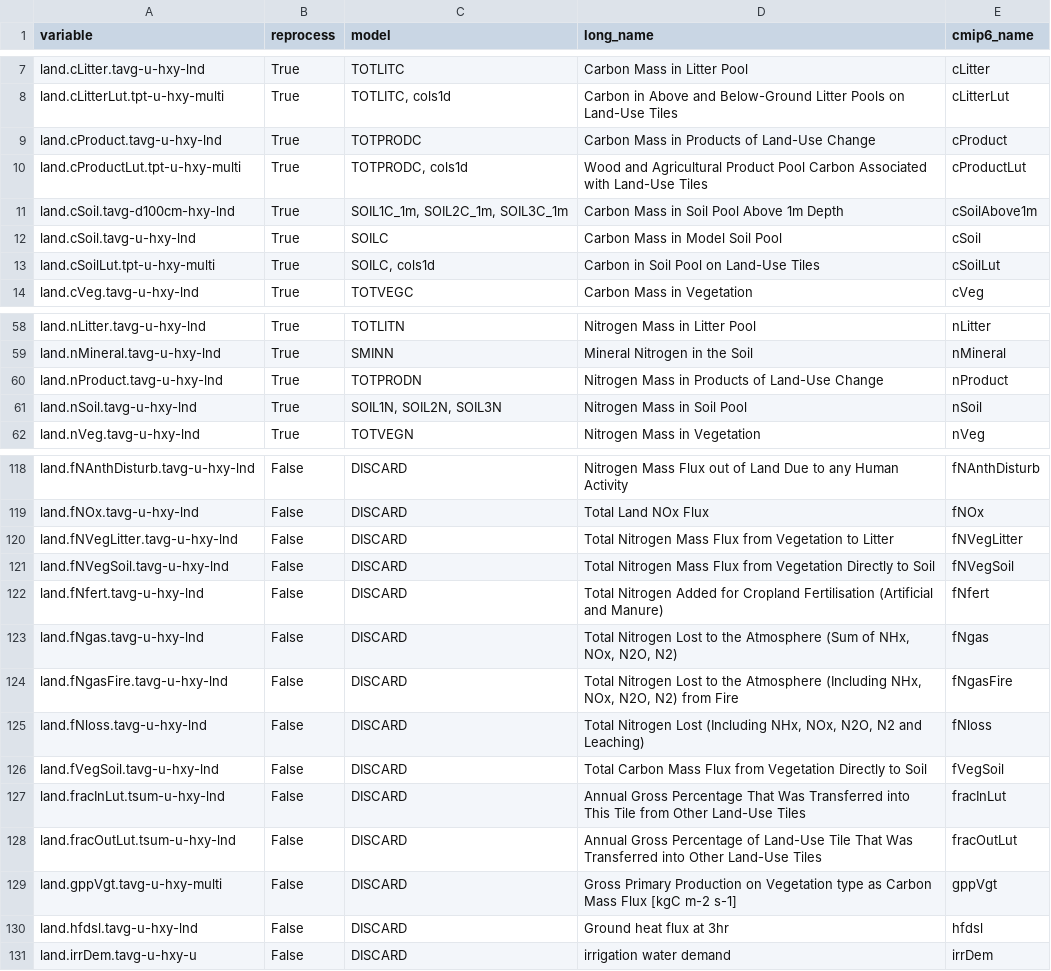
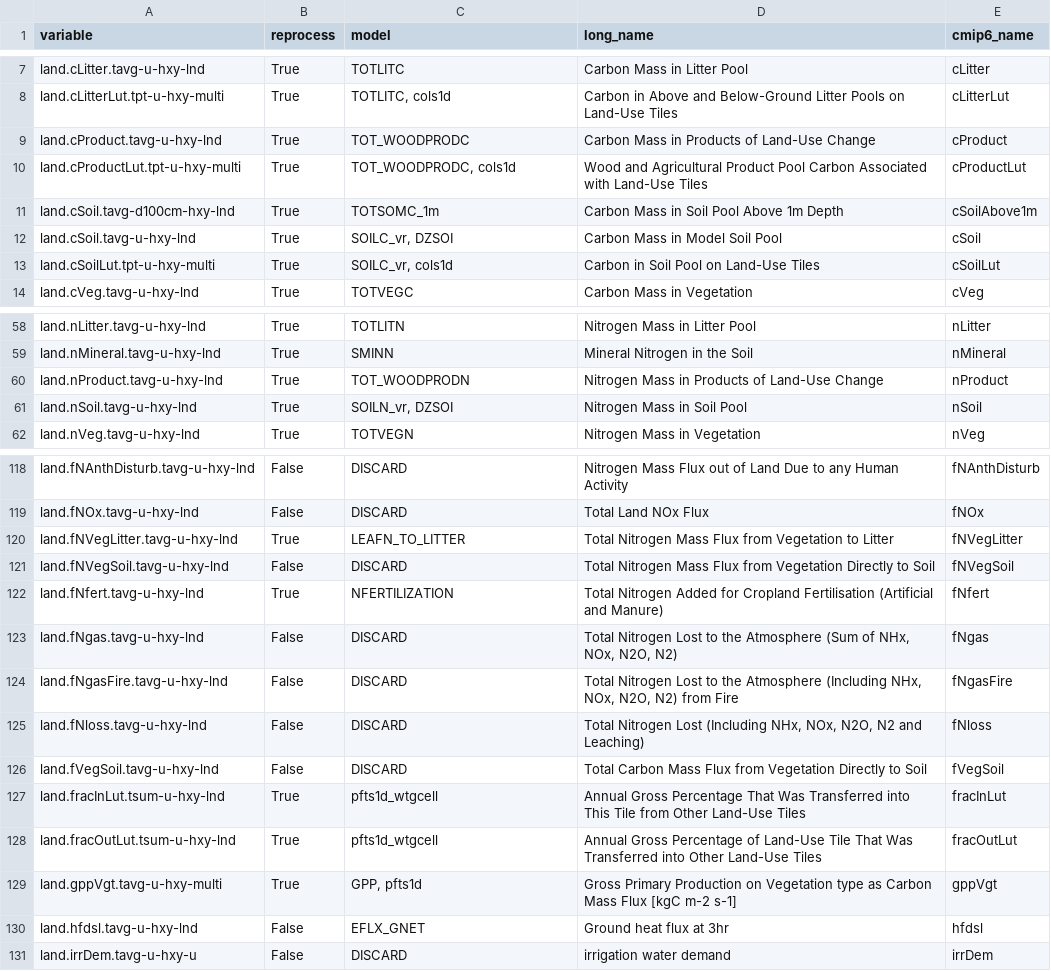
Before and after one commit to CMCC-Foundation/cmcc_cmip_data_request, a CSV file: cmip7-lookup/lnd_lookup.csv, drawn as a sheet; only a part is shown, gaps mark what is left out; the diff covers the shown part only.

```diff
--- a/cmip7-lookup/lnd_lookup.csv
+++ b/cmip7-lookup/lnd_lookup.csv
@@ -8,7 +8,7 @@ land.cLitter.tavg-u-hxy-lnd,True,TOTLITC,Carbon Mass in Litter Pool,cLitter
 land.cLitterLut.tpt-u-hxy-multi,True,"TOTLITC, cols1d",Carbon  in Above and Below-Ground Litter Pools on Land-Use Tiles,cLitterLut
-land.cProduct.tavg-u-hxy-lnd,True,TOTPRODC,Carbon Mass in Products of Land-Use Change,cProduct
-land.cProductLut.tpt-u-hxy-multi,True,"TOTPRODC, cols1d",Wood and Agricultural Product Pool Carbon Associated with Land-Use Tiles,cProductLut
-land.cSoil.tavg-d100cm-hxy-lnd,True,"SOIL1C_1m, SOIL2C_1m, SOIL3C_1m",Carbon Mass in Soil Pool Above 1m Depth,cSoilAbove1m
-land.cSoil.tavg-u-hxy-lnd,True,SOILC,Carbon Mass in Model Soil Pool,cSoil
-land.cSoilLut.tpt-u-hxy-multi,True,"SOILC, cols1d",Carbon in Soil Pool on Land-Use Tiles,cSoilLut
+land.cProduct.tavg-u-hxy-lnd,True,TOT_WOODPRODC,Carbon Mass in Products of Land-Use Change,cProduct
+land.cProductLut.tpt-u-hxy-multi,True,"TOT_WOODPRODC, cols1d",Wood and Agricultural Product Pool Carbon Associated with Land-Use Tiles,cProductLut
+land.cSoil.tavg-d100cm-hxy-lnd,True,TOTSOMC_1m,Carbon Mass in Soil Pool Above 1m Depth,cSoilAbove1m
+land.cSoil.tavg-u-hxy-lnd,True,"SOILC_vr, DZSOI",Carbon Mass in Model Soil Pool,cSoil
+land.cSoilLut.tpt-u-hxy-multi,True,"SOILC_vr, cols1d",Carbon in Soil Pool on Land-Use Tiles,cSoilLut
 land.cVeg.tavg-u-hxy-lnd,True,TOTVEGC,Carbon Mass in Vegetation,cVeg
@@ -59,4 +59,4 @@ land.nLitter.tavg-u-hxy-lnd,True,TOTLITN,Nitrogen Mass in Litter Pool,nLitter
 land.nMineral.tavg-u-hxy-lnd,True,SMINN,Mineral Nitrogen in the Soil,nMineral
-land.nProduct.tavg-u-hxy-lnd,True,TOTPRODN,Nitrogen Mass in Products of Land-Use Change,nProduct
-land.nSoil.tavg-u-hxy-lnd,True,"SOIL1N, SOIL2N, SOIL3N",Nitrogen Mass in Soil Pool,nSoil
+land.nProduct.tavg-u-hxy-lnd,True,TOT_WOODPRODN,Nitrogen Mass in Products of Land-Use Change,nProduct
+land.nSoil.tavg-u-hxy-lnd,True,"SOILN_vr, DZSOI",Nitrogen Mass in Soil Pool,nSoil
 land.nVeg.tavg-u-hxy-lnd,True,TOTVEGN,Nitrogen Mass in Vegetation,nVeg
@@ -119,5 +119,5 @@ land.fNAnthDisturb.tavg-u-hxy-lnd,False,DISCARD,Nitrogen Mass Flux out of Land D
 land.fNOx.tavg-u-hxy-lnd,False,DISCARD,Total Land NOx Flux,fNOx
-land.fNVegLitter.tavg-u-hxy-lnd,False,DISCARD,Total Nitrogen Mass Flux from Vegetation to Litter,fNVegLitter
+land.fNVegLitter.tavg-u-hxy-lnd,True,LEAFN_TO_LITTER,Total Nitrogen Mass Flux from Vegetation to Litter,fNVegLitter
 land.fNVegSoil.tavg-u-hxy-lnd,False,DISCARD,Total Nitrogen Mass Flux from Vegetation Directly to Soil,fNVegSoil
-land.fNfert.tavg-u-hxy-lnd,False,DISCARD,Total Nitrogen Added for Cropland Fertilisation (Artificial and Manure),fNfert
+land.fNfert.tavg-u-hxy-lnd,True,NFERTILIZATION,Total Nitrogen Added for Cropland Fertilisation (Artificial and Manure),fNfert
 land.fNgas.tavg-u-hxy-lnd,False,DISCARD,"Total Nitrogen Lost to the Atmosphere (Sum of NHx, NOx, N2O, N2)",fNgas
@@ -126,6 +126,6 @@ land.fNloss.tavg-u-hxy-lnd,False,DISCARD,"Total Nitrogen Lost (Including NHx, NO
 land.fVegSoil.tavg-u-hxy-lnd,False,DISCARD,Total Carbon Mass Flux from Vegetation Directly to Soil,fVegSoil
-land.fracInLut.tsum-u-hxy-lnd,False,DISCARD,Annual Gross Percentage That Was Transferred into This Tile from Other Land-Use Tiles,fracInLut
-land.fracOutLut.tsum-u-hxy-lnd,False,DISCARD,Annual Gross Percentage of Land-Use Tile That Was Transferred into Other Land-Use Tiles,fracOutLut
-land.gppVgt.tavg-u-hxy-multi,False,DISCARD,Gross Primary Production on Vegetation type as Carbon Mass Flux [kgC m-2 s-1],gppVgt
-land.hfdsl.tavg-u-hxy-lnd,False,DISCARD,Ground heat flux at 3hr,hfdsl
+land.fracInLut.tsum-u-hxy-lnd,True,pfts1d_wtgcell,Annual Gross Percentage That Was Transferred into This Tile from Other Land-Use Tiles,fracInLut
+land.fracOutLut.tsum-u-hxy-lnd,True,pfts1d_wtgcell,Annual Gross Percentage of Land-Use Tile That Was Transferred into Other Land-Use Tiles,fracOutLut
+land.gppVgt.tavg-u-hxy-multi,True,"GPP, pfts1d",Gross Primary Production on Vegetation type as Carbon Mass Flux [kgC m-2 s-1],gppVgt
+land.hfdsl.tavg-u-hxy-lnd,False,EFLX_GNET,Ground heat flux at 3hr,hfdsl
 land.irrDem.tavg-u-hxy-u,False,DISCARD,irrigation water demand,irrDem
```
Also changed, not shown: 54 edited cells elsewhere in this file.
